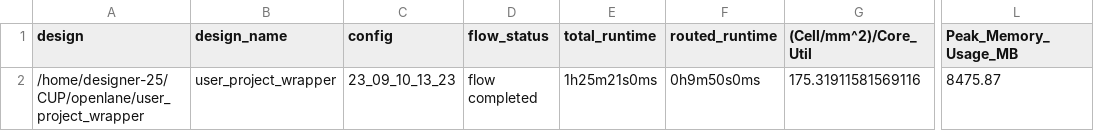
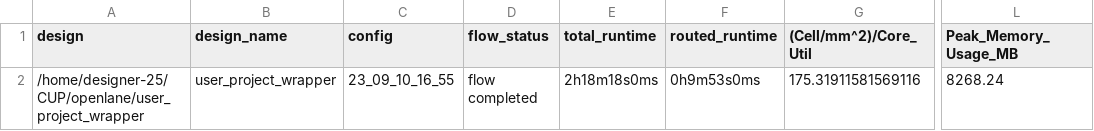
Before and after one commit to STARS-Design-Track-2023/Caravel_STARS_2023, a CSV file: signoff/user_project_wrapper/metrics.csv, drawn as a sheet; only a part is shown, gaps mark what is left out; the diff names each change by its address in the sheet, - before the commit and + after, or states it on an @@ line.

Commit message:
Rerun flow with TMNT wrapper changes

```diff
--- a/signoff/user_project_wrapper/metrics.csv
+++ b/signoff/user_project_wrapper/metrics.csv
-C2 (config): 23_09_10_13_23
+C2 (config): 23_09_10_16_55
-E2 (total_runtime): 1h25m21s0ms
+E2 (total_runtime): 2h18m18s0ms
-F2 (routed_runtime): 0h9m50s0ms
+F2 (routed_runtime): 0h9m53s0ms
-L2 (Peak_Memory_Usage_MB): 8475.87
+L2 (Peak_Memory_Usage_MB): 8268.24
```
Also changed, not shown: 43 other files.
